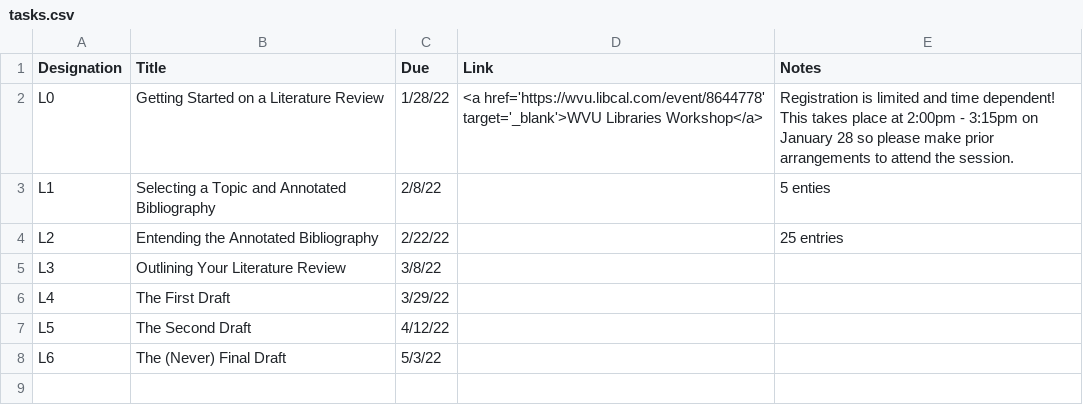
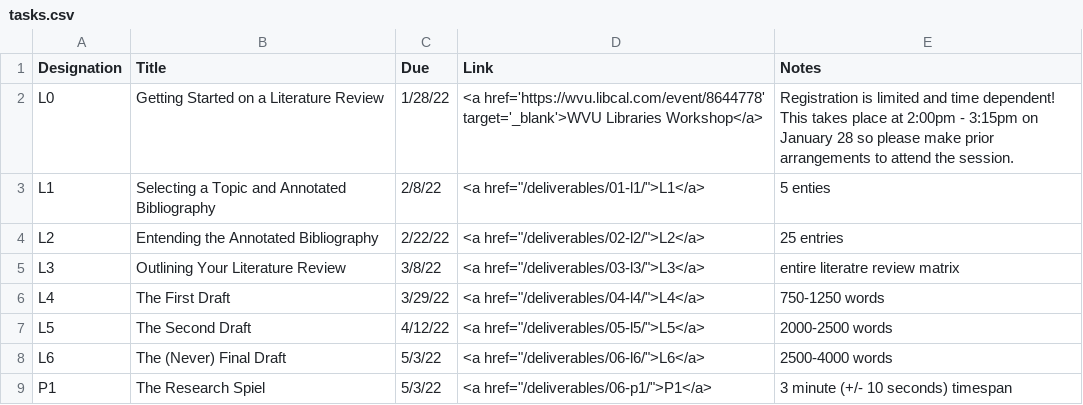
Before and after one commit to drabhikroy/Courses, a CSV file: content/tasks/tasks.csv, drawn as a sheet.

```diff
--- a/content/tasks/tasks.csv
+++ b/content/tasks/tasks.csv
@@ -2,7 +2,8 @@
 L0,Getting Started on a Literature Review,1/28/22,<a href='https://wvu.libcal.com/event/8644778' target='_blank'>WVU Libraries Workshop</a>,Registration is limited and time dependent! This takes place at 2:00pm - 3:15pm on January 28 so please make prior arrangements to attend the session.
-L1,Selecting a Topic and Annotated Bibliography,2/8/22,,5 enties
-L2,Entending the Annotated Bibliography,2/22/22,,25 entries
-L3,Outlining Your Literature Review,3/8/22,,
-L4,The First Draft,3/29/22,,
-L5,The Second Draft,4/12/22,,
-L6,The (Never) Final Draft,5/3/22,,
+L1,Selecting a Topic and Annotated Bibliography,2/8/22,"<a href=""/deliverables/01-l1/"">L1</a>",5 enties
+L2,Entending the Annotated Bibliography,2/22/22,"<a href=""/deliverables/02-l2/"">L2</a>",25 entries
+L3,Outlining Your Literature Review,3/8/22,"<a href=""/deliverables/03-l3/"">L3</a>",entire literatre review matrix
+L4,The First Draft,3/29/22,"<a href=""/deliverables/04-l4/"">L4</a>",750-1250 words
+L5,The Second Draft,4/12/22,"<a href=""/deliverables/05-l5/"">L5</a>",2000-2500 words
+L6,The (Never) Final Draft,5/3/22,"<a href=""/deliverables/06-l6/"">L6</a>",2500-4000 words
+P1,The Research Spiel,5/3/22,"<a href=""/deliverables/06-p1/"">P1</a>",3 minute (+/- 10 seconds) timespan
```
Also changed, not shown: 2 other files.
